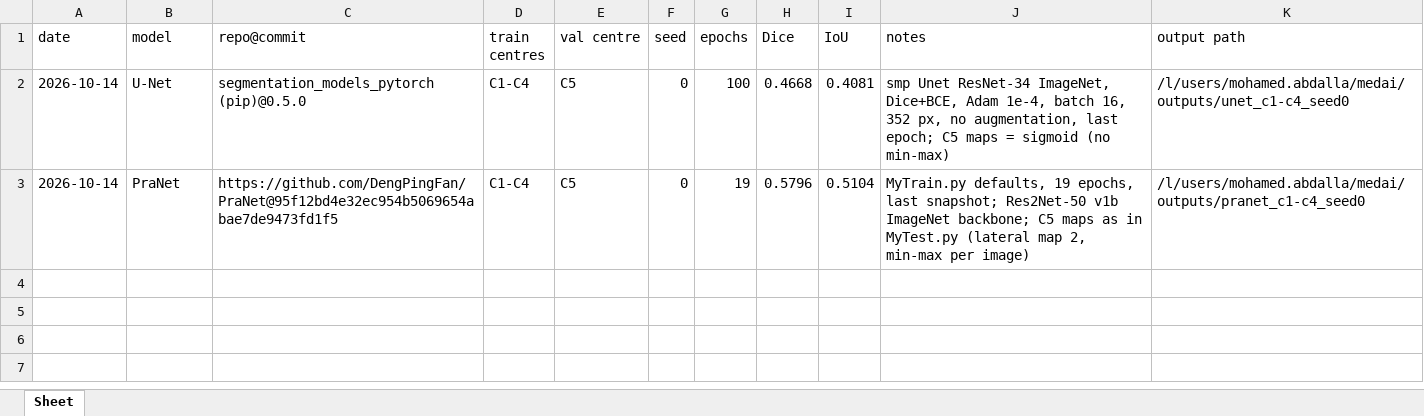
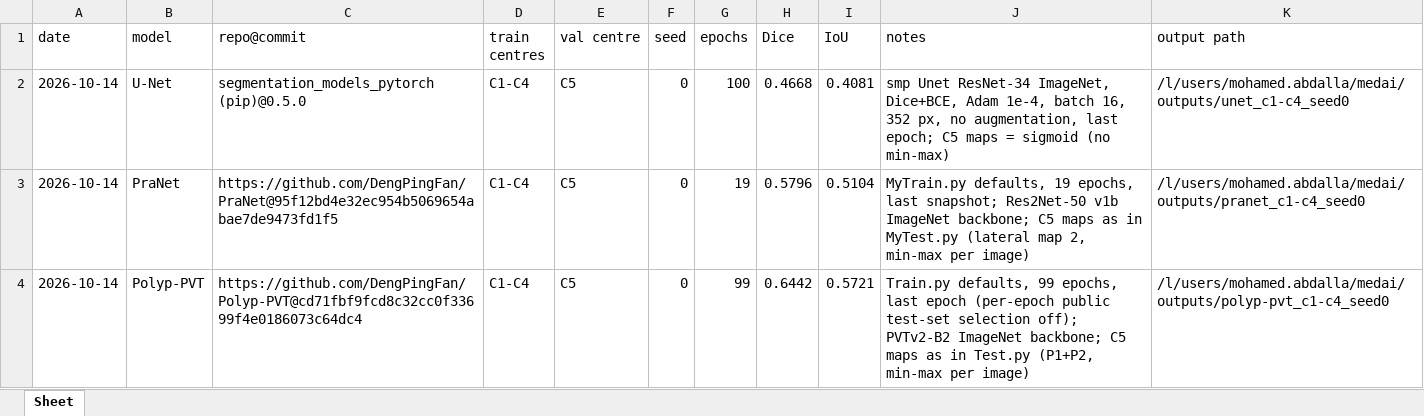
Before and after one commit to mohamedmaherabdalla/MedAI-Project, an Excel workbook: docs/results.xlsx, sheet Sheet, drawn as a sheet; values as stored, in another font and other column widths than the file's, no borders; the diff names each change by its address in the sheet, - before the commit and + after, or states it on an @@ line.

Commit message:
Add Polyp-PVT C1-C4 seed-0 result on C5

```diff
--- a/docs/results.xlsx (sheet Sheet)
+++ b/docs/results.xlsx (sheet Sheet)
+row 4: 2026-10-14 | Polyp-PVT | https://github.com/DengPingFan/Polyp-PVT@cd71fbf9fcd8c32cc0f33699f4e0186073c64dc4 | C1-C4 | C5 | 0 | 99 | 0.6442 | 0.5721 | Train.py defaults, 99 epochs, last epoch (per-epoch public test-set selection off); PVTv2-B2 ImageNet backbone; C5 maps as in Test.py (P1+P2, min-max per image) | /l/users/mohamed.abdalla/medai/outputs/polyp-pvt_c1-c4_seed0
```
Also changed, not shown: 1 other file.
